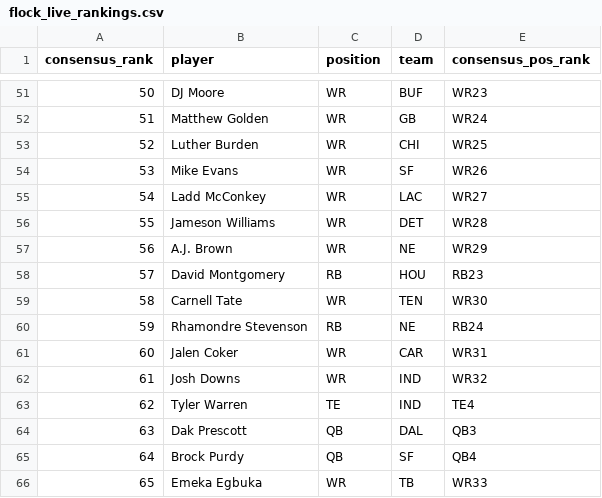
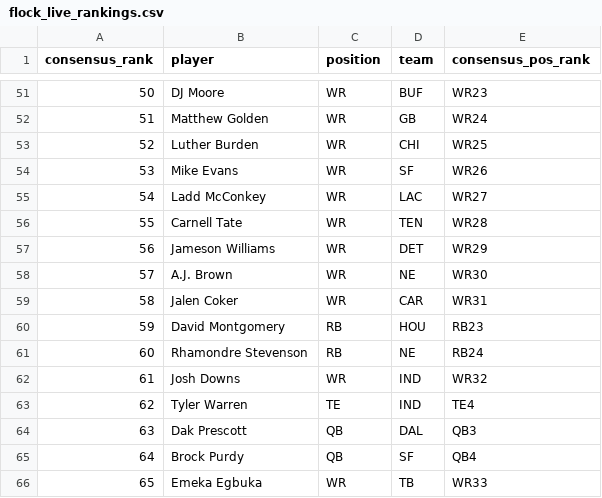
Before and after one commit to dylanlee21/Fantasy-Edge, a CSV file: data/2026/flock_live_rankings.csv, drawn as a sheet; only a part is shown, gaps mark what is left out; removed rows and columns are numbered as before the commit, all else as after; the diff names each change by its address in the sheet, - before the commit and + after, or states it on an @@ line.

Commit message:
Move Tate above Jameson Williams and Coker above Montgomery in live rankings

```diff
--- a/data/2026/flock_live_rankings.csv
+++ b/data/2026/flock_live_rankings.csv
+row 56: 55 | Carnell Tate | WR | TEN | WR28
@@ column A (consensus_rank) renumbered between rows 57 and 61 @@
-E57 (consensus_pos_rank): WR28
+E57 (consensus_pos_rank): WR29
-E58 (consensus_pos_rank): WR29
+E58 (consensus_pos_rank): WR30
@@ row 61 moved to row 59: 58 @@
-row 59: 58 | Carnell Tate | WR | TEN | WR30
```
